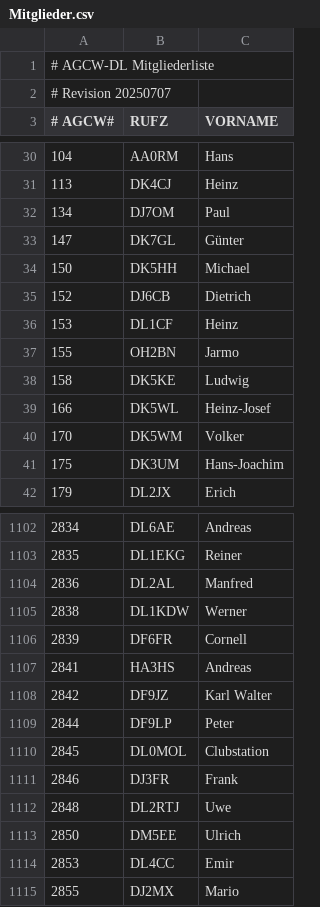
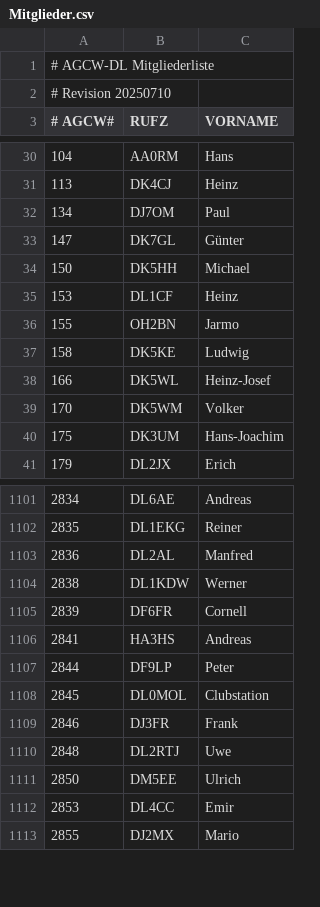
Before and after one commit to bjornekelund/dxlog, a CSV file: agcw/Mitglieder.csv, drawn as a sheet; only a part is shown, gaps mark what is left out.

```diff
--- a/agcw/Mitglieder.csv
+++ b/agcw/Mitglieder.csv
@@ -1,3 +1,3 @@
 # AGCW-DL Mitgliederliste;;
-# Revision 20250707;;
+# Revision 20250710;;
 # AGCW#;RUFZ;VORNAME
@@ -34,3 +34,2 @@
 150;DK5HH;Michael
-152;DJ6CB;Dietrich
 153;DL1CF;Heinz
@@ -1107,3 +1106,2 @@
 2841;HA3HS;Andreas
-2842;DF9JZ;Karl Walter
 2844;DF9LP;Peter
```
Also changed, not shown: dig/DIGLISTE.csv, 18 other files.
